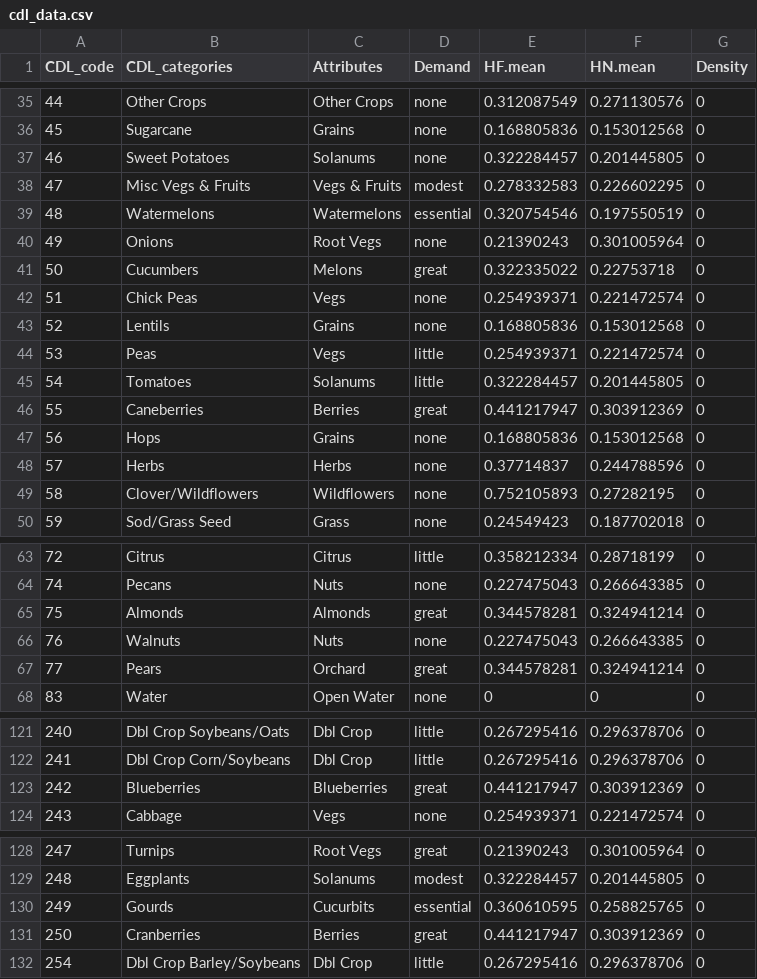
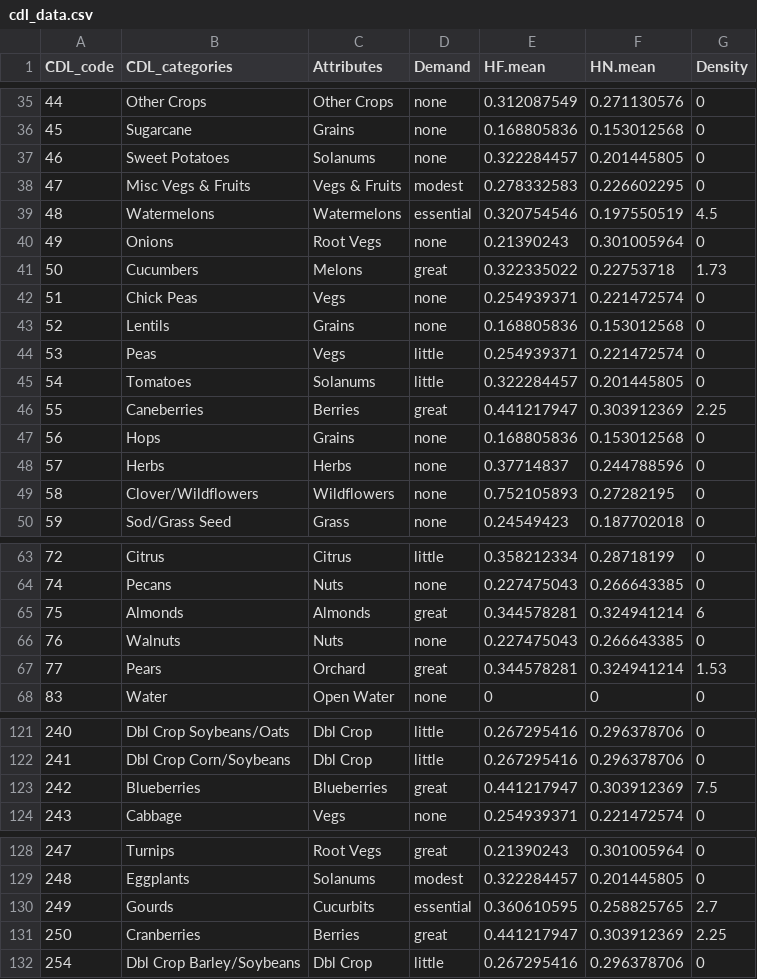
Before and after one commit to project-icp/bee-pollinator-app, a CSV file: src/icp/pollinator/src/pollinator/data/cdl_data.csv, drawn as a sheet; only a part is shown, gaps mark what is left out; the diff covers the shown part only.

Commit message:
Add hive density attribute for crops
Only crop types that could be reported on for yield output have hive
density recommendations. These were provided by ICP and added to the
appropriate crop. In cases where a "crop group" was specified, all
crops in that group had the same value applied to it.

```diff
--- a/src/icp/pollinator/src/pollinator/data/cdl_data.csv
+++ b/src/icp/pollinator/src/pollinator/data/cdl_data.csv
@@ -38,5 +38,5 @@ CDL_code,CDL_categories,Attributes,Demand,HF.mean,HN.mean,Density
 47,Misc Vegs & Fruits,Vegs & Fruits,modest,0.278332583,0.226602295,0
-48,Watermelons,Watermelons,essential,0.320754546,0.197550519,0
+48,Watermelons,Watermelons,essential,0.320754546,0.197550519,4.5
 49,Onions,Root Vegs,none,0.21390243,0.301005964,0
-50,Cucumbers,Melons,great,0.322335022,0.22753718,0
+50,Cucumbers,Melons,great,0.322335022,0.22753718,1.73
 51,Chick Peas,Vegs,none,0.254939371,0.221472574,0
@@ -45,3 +45,3 @@ CDL_code,CDL_categories,Attributes,Demand,HF.mean,HN.mean,Density
 54,Tomatoes,Solanums,little,0.322284457,0.201445805,0
-55,Caneberries,Berries,great,0.441217947,0.303912369,0
+55,Caneberries,Berries,great,0.441217947,0.303912369,2.25
 56,Hops,Grains,none,0.168805836,0.153012568,0
@@ -64,5 +64,5 @@ CDL_code,CDL_categories,Attributes,Demand,HF.mean,HN.mean,Density
 74,Pecans,Nuts,none,0.227475043,0.266643385,0
-75,Almonds,Almonds,great,0.344578281,0.324941214,0
+75,Almonds,Almonds,great,0.344578281,0.324941214,6
 76,Walnuts,Nuts,none,0.227475043,0.266643385,0
-77,Pears,Orchard,great,0.344578281,0.324941214,0
+77,Pears,Orchard,great,0.344578281,0.324941214,1.53
 83,Water,Open Water,none,0,0,0
@@ -122,3 +122,3 @@ CDL_code,CDL_categories,Attributes,Demand,HF.mean,HN.mean,Density
 241,Dbl Crop Corn/Soybeans,Dbl Crop,little,0.267295416,0.296378706,0
-242,Blueberries,Blueberries,great,0.441217947,0.303912369,0
+242,Blueberries,Blueberries,great,0.441217947,0.303912369,7.5
 243,Cabbage,Vegs,none,0.254939371,0.221472574,0
@@ -129,4 +129,4 @@ CDL_code,CDL_categories,Attributes,Demand,HF.mean,HN.mean,Density
 248,Eggplants,Solanums,modest,0.322284457,0.201445805,0
-249,Gourds,Cucurbits,essential,0.360610595,0.258825765,0
-250,Cranberries,Berries,great,0.441217947,0.303912369,0
+249,Gourds,Cucurbits,essential,0.360610595,0.258825765,2.7
+250,Cranberries,Berries,great,0.441217947,0.303912369,2.25
 254,Dbl Crop Barley/Soybeans,Dbl Crop,little,0.267295416,0.296378706,0
```
Also changed, not shown: 14 edited cells elsewhere in this file.
